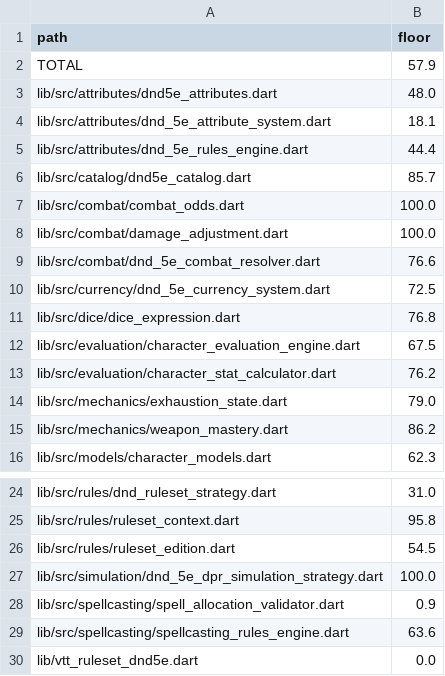
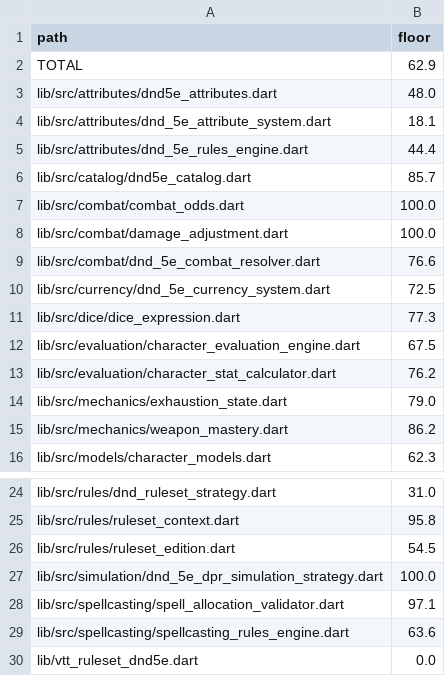
Before and after one commit to kevinburkeland/vtt-ruleset-dnd5e, a TSV file: coverage_floors.tsv, drawn as a sheet; only a part is shown, gaps mark what is left out.

Commit message:
Cleanup slice 13: enforce dependency schema, full-history coverage floors, and SpellAllocationValidator tests (Fixes 5.1-5.3)
Signed-off-by: Kevin Burkeland <kevin@burke.land>

```diff
--- a/coverage_floors.tsv
+++ b/coverage_floors.tsv
@@ -1,3 +1,3 @@
 path	floor
-TOTAL	57.9
+TOTAL	62.9
 lib/src/attributes/dnd5e_attributes.dart	48.0
@@ -10,3 +10,3 @@ lib/src/combat/dnd_5e_combat_resolver.dart	76.6
 lib/src/currency/dnd_5e_currency_system.dart	72.5
-lib/src/dice/dice_expression.dart	76.8
+lib/src/dice/dice_expression.dart	77.3
 lib/src/evaluation/character_evaluation_engine.dart	67.5
@@ -27,3 +27,3 @@ lib/src/rules/ruleset_edition.dart	54.5
 lib/src/simulation/dnd_5e_dpr_simulation_strategy.dart	100.0
-lib/src/spellcasting/spell_allocation_validator.dart	0.9
+lib/src/spellcasting/spell_allocation_validator.dart	97.1
 lib/src/spellcasting/spellcasting_rules_engine.dart	63.6
```
Also changed, not shown: 7 other files.
